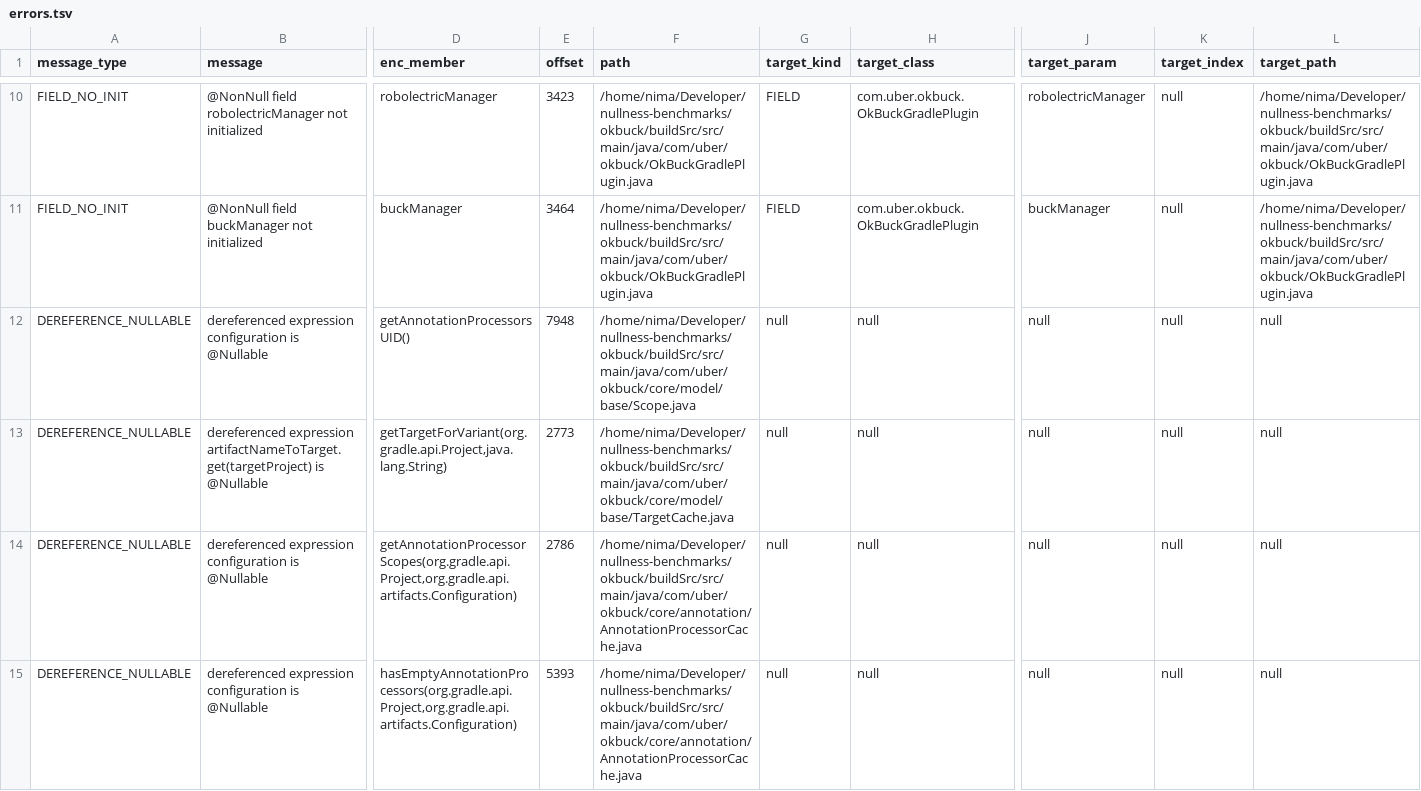
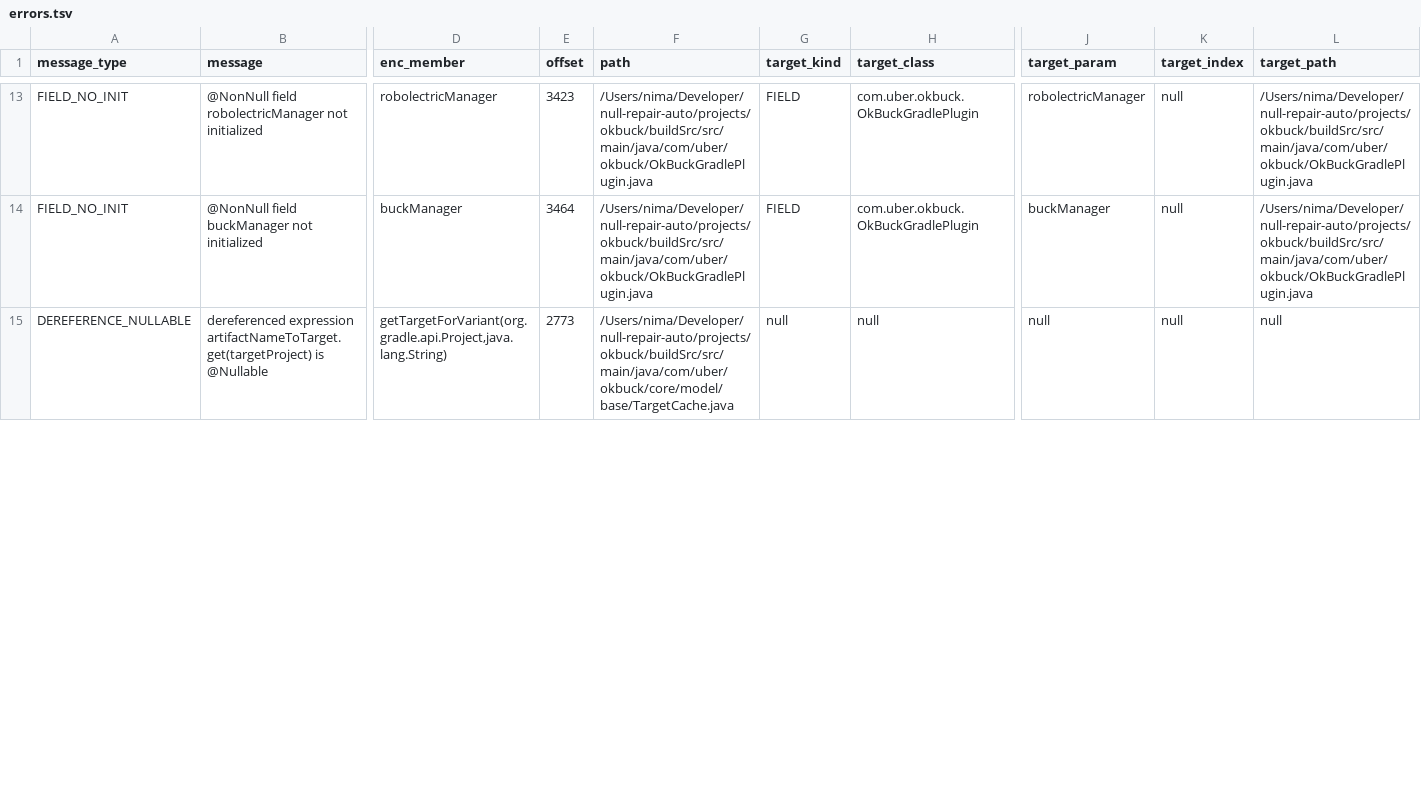
Before and after one commit to nimakarimipour/okbuck, a TSV file: annotator-out/0/errors.tsv, drawn as a sheet; only a part is shown, gaps mark what is left out; removed rows and columns are numbered as before the commit, all else as after; rows hold the shown columns only; the diff covers the shown part only; the diff names each change by its address in the sheet, - before the commit and + after, or states it on an @@ line.

```diff
--- a/annotator-out/0/errors.tsv
+++ b/annotator-out/0/errors.tsv
-F13:F14 (path): /home/nima/Developer/nullness-benchmarks/okbuck/buildSrc/src/main/java/com/uber/okbuck/OkBuckGradlePlugin.java
+F13:F14 (path): /Users/nima/Developer/null-repair-auto/projects/okbuck/buildSrc/src/main/java/com/uber/okbuck/OkBuckGradlePlugin.java
-L13:L14 (target_path): /home/nima/Developer/nullness-benchmarks/okbuck/buildSrc/src/main/java/com/uber/okbuck/OkBuckGradlePlugin.java
+L13:L14 (target_path): /Users/nima/Developer/null-repair-auto/projects/okbuck/buildSrc/src/main/java/com/uber/okbuck/OkBuckGradlePlugin.java
-row 12: DEREFERENCE_NULLABLE | dereferenced expression configuration is @Nullable | getAnnotationProcessorsUID() | 7948 | /home/nima/Developer/nullness-benchmarks/okbuck/buildSrc/src/main/java/com/uber/okbuck/core/model/base/Scope.java | null | null | null | null | null
-F15 (path): /home/nima/Developer/nullness-benchmarks/okbuck/buildSrc/src/main/java/com/uber/okbuck/core/model/base/TargetCache.java
+F15 (path): /Users/nima/Developer/null-repair-auto/projects/okbuck/buildSrc/src/main/java/com/uber/okbuck/core/model/base/TargetCache.java
-row 14: DEREFERENCE_NULLABLE | dereferenced expression configuration is @Nullable | getAnnotationProcessorScopes(org.gradle.api.Project,org.gradle.api.artifacts.Configuration) | 2786 | /home/nima/Developer/nullness-benchmarks/okbuck/buildSrc/src/main/java/com/uber/okbuck/core/annotation/AnnotationProcessorCache.java | null | null | null | null | null
-row 15: DEREFERENCE_NULLABLE | dereferenced expression configuration is @Nullable | hasEmptyAnnotationProcessors(org.gradle.api.Project,org.gradle.api.artifacts.Configuration) | 5393 | /home/nima/Developer/nullness-benchmarks/okbuck/buildSrc/src/main/java/com/uber/okbuck/core/annotation/AnnotationProcessorCache.java | null | null | null | null | null
```
Also changed, not shown: 3 added rows and 22 edited cells elsewhere in this file, annotator-out/0/field_init.tsv, annotator-out/0/fixes.tsv, 3 other files.
